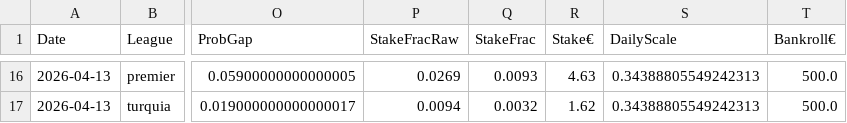
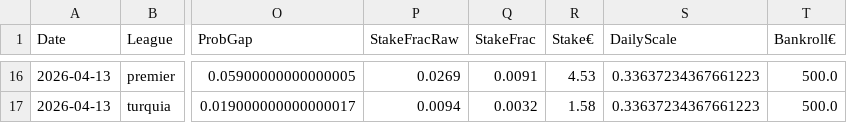
Before and after one commit to jorgepita/apostas-over-futebol, a CSV file: picks_hoje.csv, drawn as a sheet; only a part is shown, gaps mark what is left out; the diff covers the shown part only; the diff names each change by its address in the sheet, - before the commit and + after, or states it on an @@ line.

```diff
--- a/picks_hoje.csv
+++ b/picks_hoje.csv
-Q16 (StakeFrac): 0.0093
+Q16 (StakeFrac): 0.0091
-R16 (Stake€): 4.63
+R16 (Stake€): 4.53
-S16:S17 (DailyScale): 0.34388805549242313
+S16:S17 (DailyScale): 0.33637234367661223
-R17 (Stake€): 1.62
+R17 (Stake€): 1.58
```
Also changed, not shown: 3 added rows, 3 removed rows and 68 edited cells elsewhere in this file.
